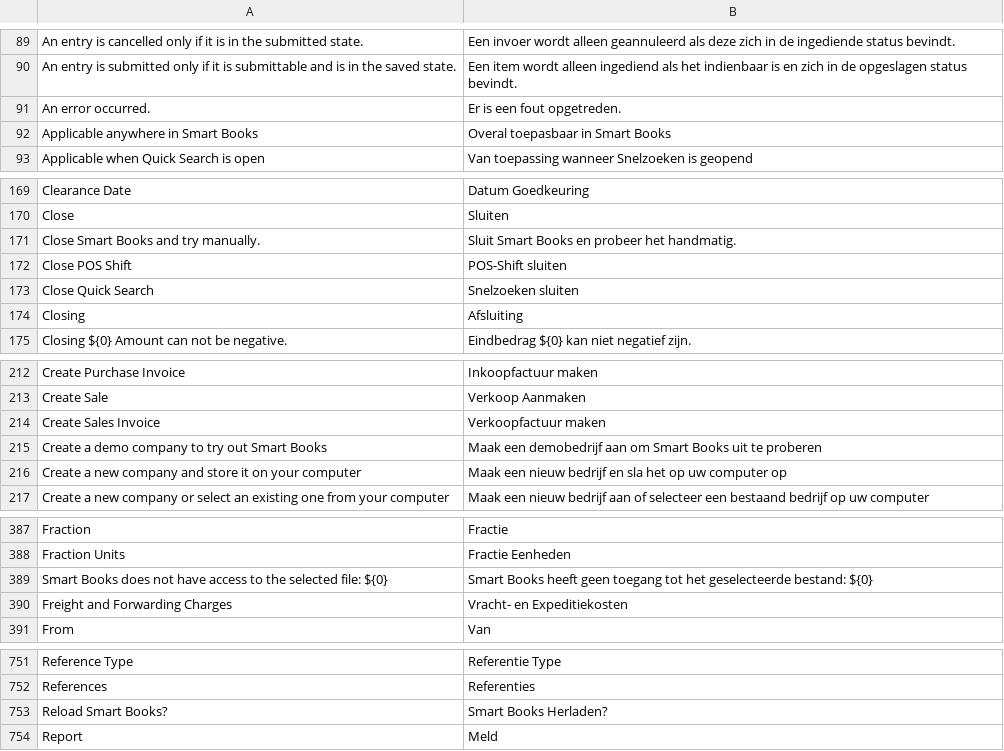
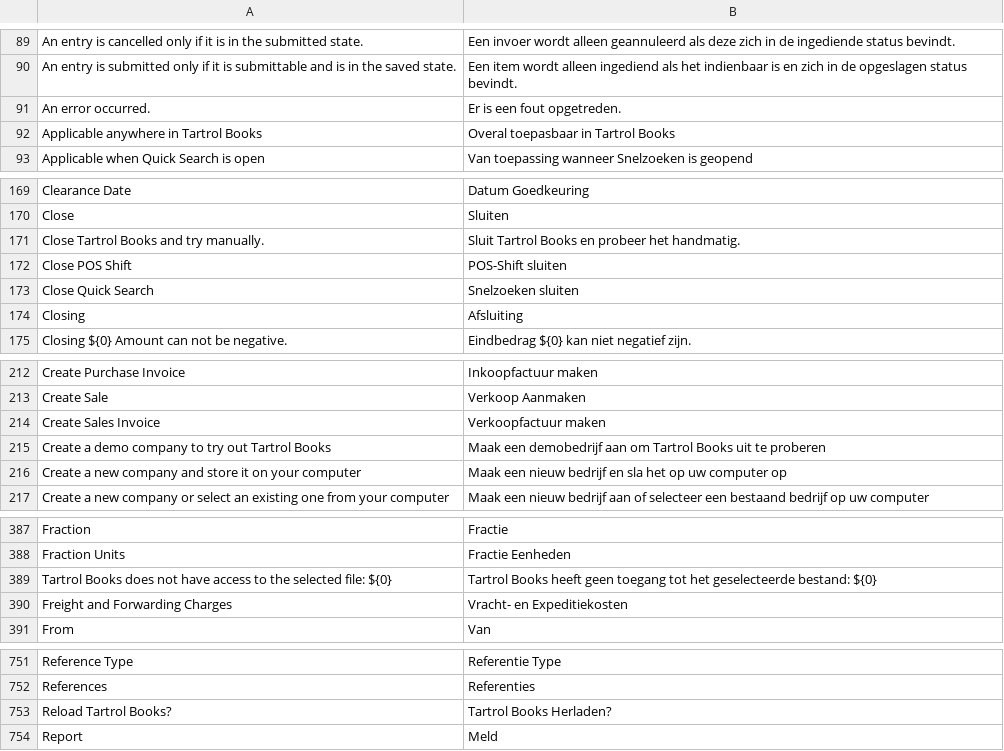
Before and after one commit to RusokeMarvin/books, a CSV file: translations/nl.csv, drawn as a sheet; only a part is shown, gaps mark what is left out; the diff covers the shown part only; the diff names each change by its address in the sheet, - before the commit and + after, or states it on an @@ line.

```diff
--- a/translations/nl.csv
+++ b/translations/nl.csv
-A92: Applicable anywhere in Smart Books
+A92: Applicable anywhere in Tartrol Books
-B92: Overal toepasbaar in Smart Books
+B92: Overal toepasbaar in Tartrol Books
-A171: Close Smart Books and try manually.
+A171: Close Tartrol Books and try manually.
-B171: Sluit Smart Books en probeer het handmatig.
+B171: Sluit Tartrol Books en probeer het handmatig.
-A215: Create a demo company to try out Smart Books
+A215: Create a demo company to try out Tartrol Books
-B215: …aan om Smart Books uit…
+B215: …aan om Tartrol Books uit…
-A389: Smart Books does…
+A389: Tartrol Books does…
-B389: Smart Books heeft…
+B389: Tartrol Books heeft…
-A753: Reload Smart Books?
+A753: Reload Tartrol Books?
-B753: Smart Books Herladen?
+B753: Tartrol Books Herladen?
```
Also changed, not shown: 2 edited cells elsewhere in this file, translations/ar.csv, translations/de.csv, 32 other files.
